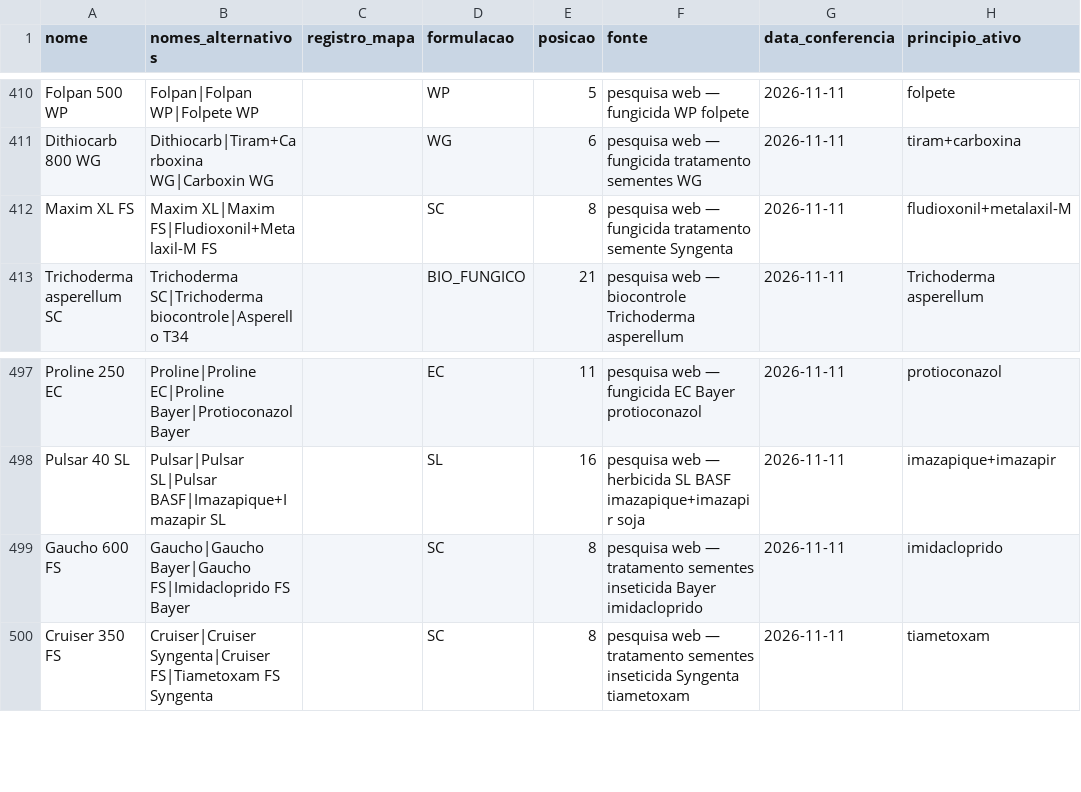
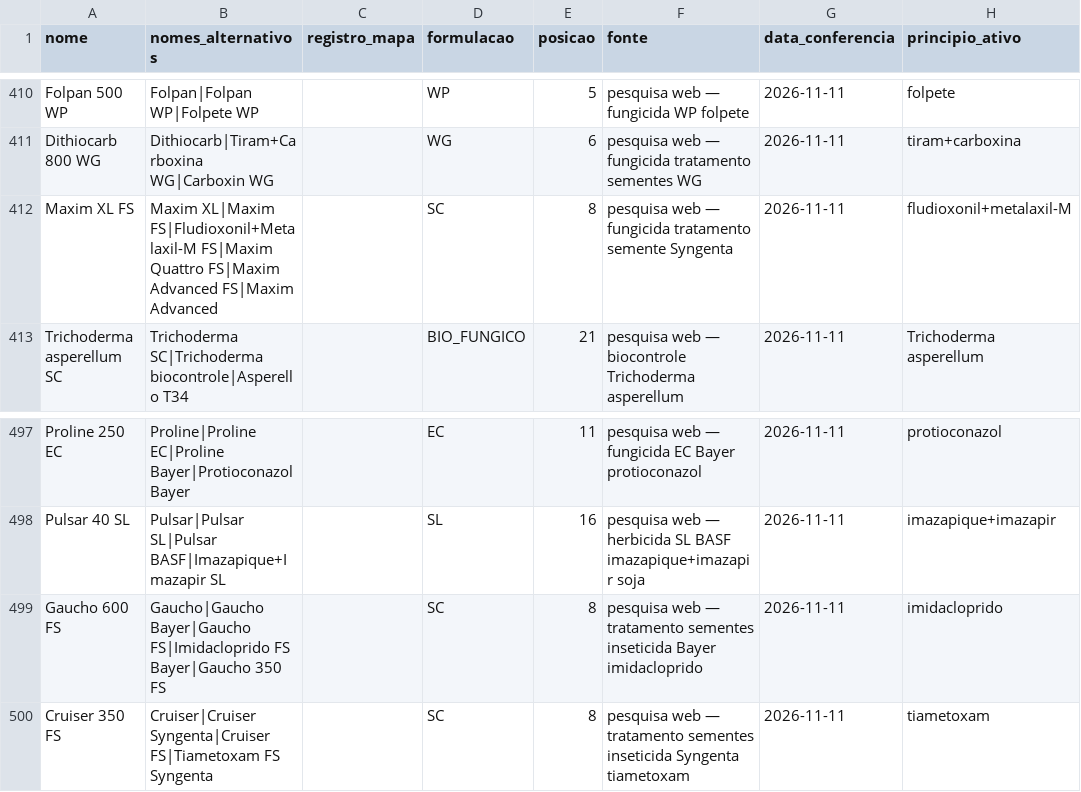
Before and after one commit to eduardopulveragro-bit/MisturaCaldas, a CSV file: data/produtos.csv, drawn as a sheet; only a part is shown, gaps mark what is left out; the diff covers the shown part only.

```diff
--- a/data/produtos.csv
+++ b/data/produtos.csv
@@ -411,3 +411,3 @@ Folpan 500 WP,Folpan|Folpan WP|Folpete WP,,WP,5,pesquisa web — fungicida WP fo
 Dithiocarb 800 WG,Dithiocarb|Tiram+Carboxina WG|Carboxin WG,,WG,6,pesquisa web — fungicida tratamento sementes WG,2026-11-11,tiram+carboxina
-Maxim XL FS,Maxim XL|Maxim FS|Fludioxonil+Metalaxil-M FS,,SC,8,pesquisa web — fungicida tratamento semente Syngenta,2026-11-11,fludioxonil+metalaxil-M
+Maxim XL FS,Maxim XL|Maxim FS|Fludioxonil+Metalaxil-M FS|Maxim Quattro FS|Maxim Advanced FS|Maxim Advanced,,SC,8,pesquisa web — fungicida tratamento semente Syngenta,2026-11-11,fludioxonil+metalaxil-M
 Trichoderma asperellum SC,Trichoderma SC|Trichoderma biocontrole|Asperello T34,,BIO_FUNGICO,21,pesquisa web — biocontrole Trichoderma asperellum,2026-11-11,Trichoderma asperellum
@@ -498,3 +498,3 @@ Proline 250 EC,Proline|Proline EC|Proline Bayer|Protioconazol Bayer,,EC,11,pesqu
 Pulsar 40 SL,Pulsar|Pulsar SL|Pulsar BASF|Imazapique+Imazapir SL,,SL,16,pesquisa web — herbicida SL BASF imazapique+imazapir soja,2026-11-11,imazapique+imazapir
-Gaucho 600 FS,Gaucho|Gaucho Bayer|Gaucho FS|Imidacloprido FS Bayer,,SC,8,pesquisa web — tratamento sementes inseticida Bayer imidacloprido,2026-11-11,imidacloprido
+Gaucho 600 FS,Gaucho|Gaucho Bayer|Gaucho FS|Imidacloprido FS Bayer|Gaucho 350 FS,,SC,8,pesquisa web — tratamento sementes inseticida Bayer imidacloprido,2026-11-11,imidacloprido
 Cruiser 350 FS,Cruiser|Cruiser Syngenta|Cruiser FS|Tiametoxam FS Syngenta,,SC,8,pesquisa web — tratamento sementes inseticida Syngenta tiametoxam,2026-11-11,tiametoxam
```
Also changed, not shown: 5 edited cells elsewhere in this file.
